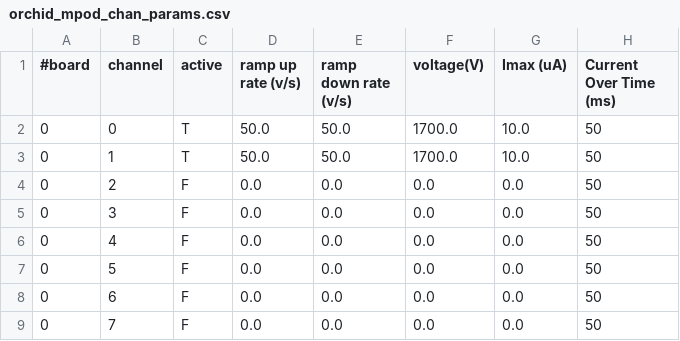
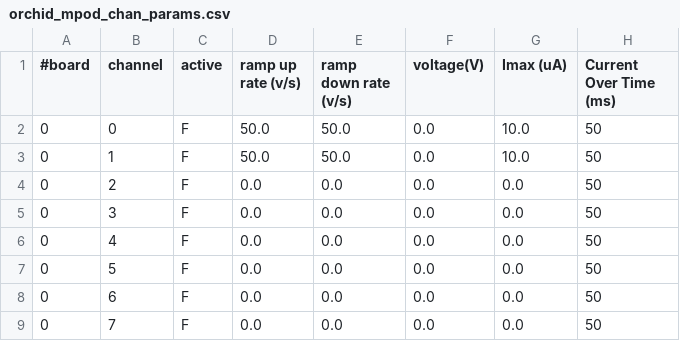
Before and after one commit to jmatta1/ORCHID, a CSV file: orchid_mpod_chan_params.csv, drawn as a sheet; only a part is shown.

```diff
--- a/orchid_mpod_chan_params.csv
+++ b/orchid_mpod_chan_params.csv
@@ -1,4 +1,4 @@
 #board, channel, active, ramp up rate (v/s), ramp down rate (v/s), voltage(V), Imax (uA), Current Over Time (ms)
-     0,       0,      T,               50.0,                 50.0,     1700.0,      10.0,                     50
-     0,       1,      T,               50.0,                 50.0,     1700.0,      10.0,                     50
+     0,       0,      F,               50.0,                 50.0,        0.0,      10.0,                     50
+     0,       1,      F,               50.0,                 50.0,        0.0,      10.0,                     50
      0,       2,      F,                0.0,                  0.0,        0.0,       0.0,                     50
```
Also changed, not shown: orchid_digi_chan_params.csv, 2 other files.
